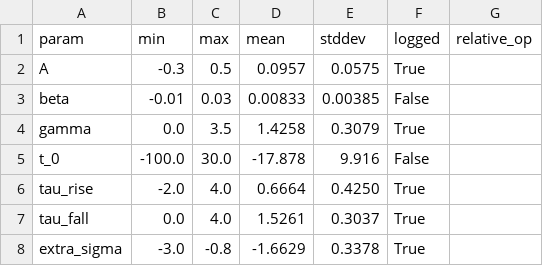
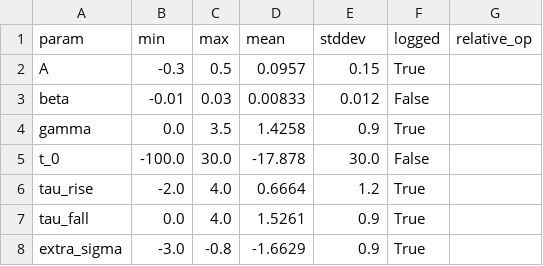
Before and after one commit to VTDA-Group/superphot-plus, a CSV file: src/superphot_plus/priors/priors_ZTF_r.csv, drawn as a sheet.

Commit message:
Finished superphot full train workflow refactor

```diff
--- a/src/superphot_plus/priors/priors_ZTF_r.csv
+++ b/src/superphot_plus/priors/priors_ZTF_r.csv
@@ -1,8 +1,8 @@
 param,min,max,mean,stddev,logged,relative_op
-A,-0.3,0.5,0.0957,0.0575,True,
-beta,-0.01,0.03,0.00833,0.00385,False,
-gamma,0.0,3.5,1.4258,0.3079,True,
-t_0,-100.0,30.0,-17.878,9.916,False,
-tau_rise,-2.0,4.0,0.6664,0.4250,True,
-tau_fall,0.0,4.0,1.5261,0.3037,True,
-extra_sigma,-3.0,-0.8,-1.6629,0.3378,True,
+A,-0.3,0.5,0.0957,0.15,True,
+beta,-0.01,0.03,0.00833,0.012,False,
+gamma,0.0,3.5,1.4258,0.9,True,
+t_0,-100.0,30.0,-17.878,30.0,False,
+tau_rise,-2.0,4.0,0.6664,1.2,True,
+tau_fall,0.0,4.0,1.5261,0.9,True,
+extra_sigma,-3.0,-0.8,-1.6629,0.9,True,
```
Also changed, not shown: src/superphot_plus/priors/priors_ZTF_g.csv, 26 other files.
